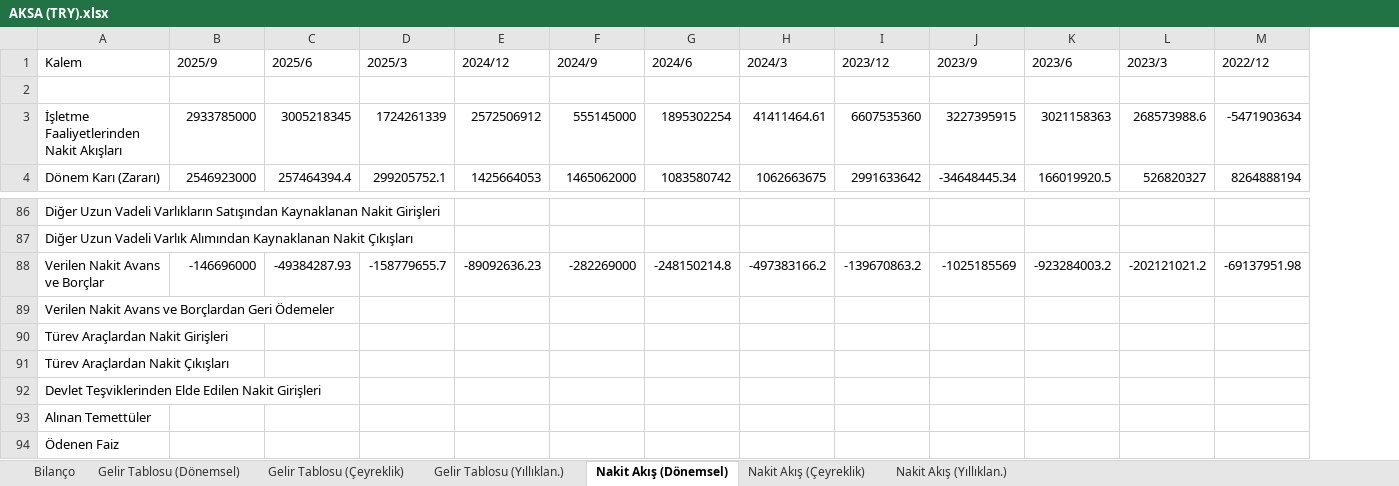
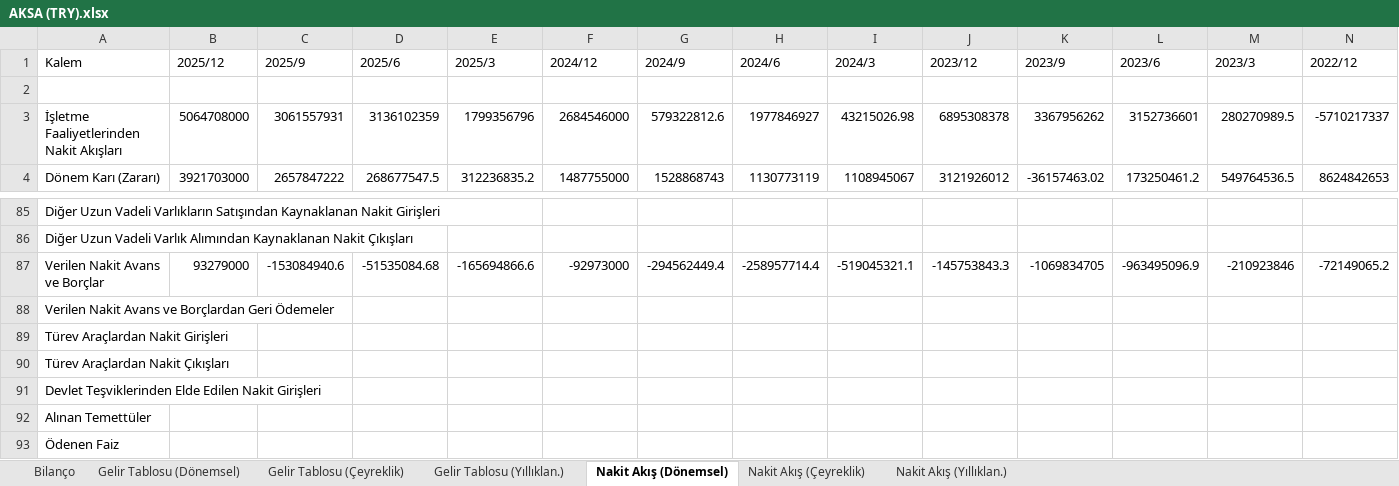
Before and after one commit to piyasalaronline-ux/2025filings, an Excel workbook: data/AKSA (TRY).xlsx, sheet Nakit Akış (Dönemsel), drawn as a sheet; only a part is shown, gaps mark what is left out; values as stored, in another font and other column widths than the file's, no borders; addresses are those after the commit; the diff covers the shown part only; the diff names each change by its address in the sheet, - before the commit and + after, or states it on an @@ line.

```diff
--- a/data/AKSA (TRY).xlsx (sheet Nakit Akış (Dönemsel))
+++ b/data/AKSA (TRY).xlsx (sheet Nakit Akış (Dönemsel))
+column B (2025/12), rows 3-4: 5064708000 | 3921703000; row 87: 93279000
-C3 (2025/9): 2933785000
+C3 (2025/9): 3061557931
-D3 (2025/6): 3005218345
+D3 (2025/6): 3136102359
-E3 (2025/3): 1724261339
+E3 (2025/3): 1799356796
-F3 (2024/12): 2572506912
+F3 (2024/12): 2684546000
-G3 (2024/9): 555145000
+G3 (2024/9): 579322812.6
-H3 (2024/6): 1895302254
+H3 (2024/6): 1977846927
-I3 (2024/3): 41411464.61
+I3 (2024/3): 43215026.98
-J3 (2023/12): 6607535360
+J3 (2023/12): 6895308378
-K3 (2023/9): 3227395915
+K3 (2023/9): 3367956262
-L3 (2023/6): 3021158363
+L3 (2023/6): 3152736601
-M3 (2023/3): 268573988.6
+M3 (2023/3): 280270989.5
-N3 (2022/12): -5471903634
+N3 (2022/12): -5710217337
-C4 (2025/9): 2546923000
+C4 (2025/9): 2657847222
-D4 (2025/6): 257464394.4
+D4 (2025/6): 268677547.5
-E4 (2025/3): 299205752.1
+E4 (2025/3): 312236835.2
-F4 (2024/12): 1425664053
+F4 (2024/12): 1487755000
-G4 (2024/9): 1465062000
+G4 (2024/9): 1528868743
-H4 (2024/6): 1083580742
+H4 (2024/6): 1130773119
-I4 (2024/3): 1062663675
+I4 (2024/3): 1108945067
-J4 (2023/12): 2991633642
+J4 (2023/12): 3121926012
-K4 (2023/9): -34648445.34
+K4 (2023/9): -36157463.02
-L4 (2023/6): 166019920.5
+L4 (2023/6): 173250461.2
-M4 (2023/3): 526820327
+M4 (2023/3): 549764536.5
-N4 (2022/12): 8264888194
+N4 (2022/12): 8624842653
-C87 (2025/9): -146696000
+C87 (2025/9): -153084940.6
-D87 (2025/6): -49384287.93
+D87 (2025/6): -51535084.68
-E87 (2025/3): -158779655.7
+E87 (2025/3): -165694866.6
-F87 (2024/12): -89092636.23
+F87 (2024/12): -92973000
-G87 (2024/9): -282269000
+G87 (2024/9): -294562449.4
-H87 (2024/6): -248150214.8
+H87 (2024/6): -258957714.4
-I87 (2024/3): -497383166.2
+I87 (2024/3): -519045321.1
-J87 (2023/12): -139670863.2
+J87 (2023/12): -145753843.3
-K87 (2023/9): -1025185569
+K87 (2023/9): -1069834705
-L87 (2023/6): -923284003.2
+L87 (2023/6): -963495096.9
-M87 (2023/3): -202121021.2
+M87 (2023/3): -210923846
-N87 (2022/12): -69137951.98
+N87 (2022/12): -72149065.2
```
Also changed, not shown: 3 added rows, 4 removed rows and 458 edited cells elsewhere in this sheet, sheet Nakit Akış (Çeyreklik), sheet Nakit Akış (Yıllıklan.), sheet Bilanço, sheet Gelir Tablosu (Dönemsel), sheet Gelir Tablosu (Çeyreklik), sheet Gelir Tablosu (Yıllıklan.), data/EBEBK (TRY).xlsx, data/INVEO (TRY).xlsx, 24 other files.
